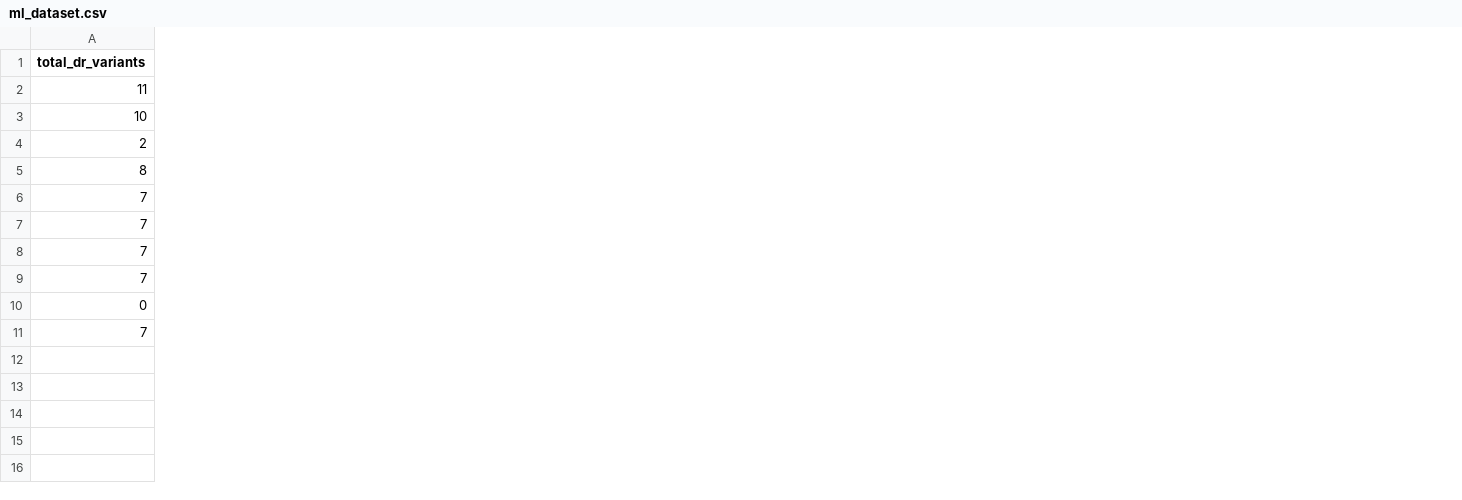
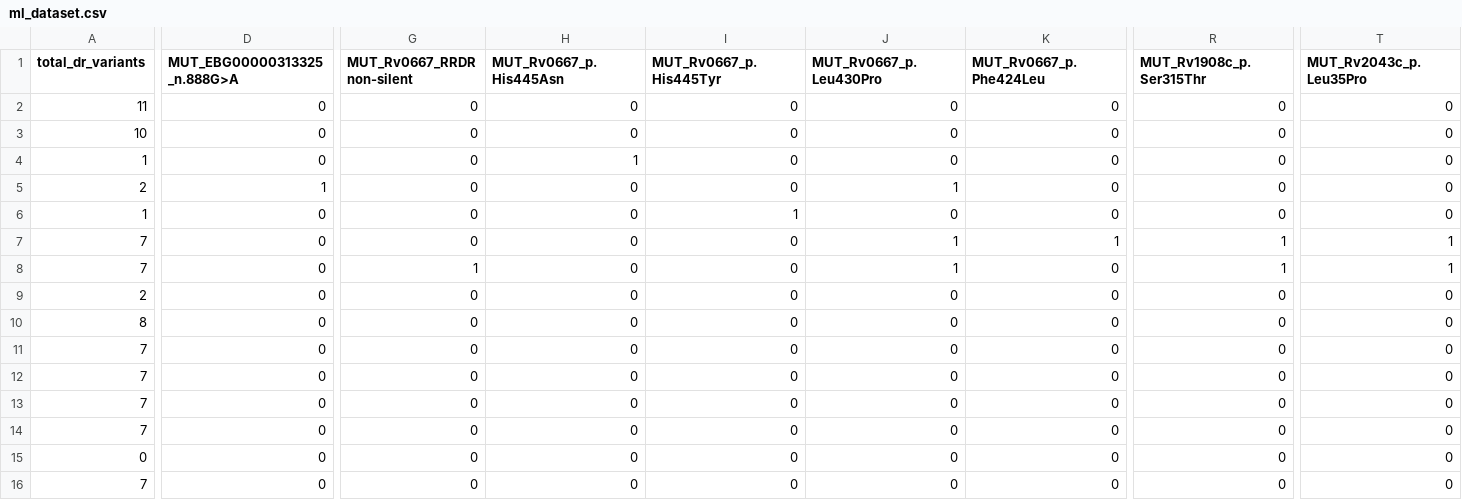
Before and after one commit to vishalkumaroffical58-crypto/GenoTB-Care-1, a CSV file: results/ml_dataset.csv, drawn as a sheet; only a part is shown, gaps mark what is left out; rows hold the shown columns only; the diff covers the shown part only; the diff names each change by its address in the sheet, - before the commit and + after, or states it on an @@ line.

```diff
--- a/results/ml_dataset.csv
+++ b/results/ml_dataset.csv
+column D (MUT_EBG00000313325_n.888G>A), rows 2-3: 0 | 0; rows 9-16: all 0
+column G (MUT_Rv0667_RRDR non-silent), rows 2-3: 0 | 0; rows 9-16: all 0
+column H (MUT_Rv0667_p.His445Asn), rows 2-3: 0 | 0; rows 9-16: all 0
+column I (MUT_Rv0667_p.His445Tyr), rows 2-3: 0 | 0; rows 9-16: all 0
+column J (MUT_Rv0667_p.Leu430Pro), rows 2-3: 0 | 0; rows 9-16: all 0
+column K (MUT_Rv0667_p.Phe424Leu), rows 2-3: 0 | 0; rows 9-16: all 0
+column R (MUT_Rv1908c_p.Ser315Thr), rows 2-3: 0 | 0; rows 9-16: all 0
+column T (MUT_Rv2043c_p.Leu35Pro), rows 2-3: 0 | 0; rows 9-16: all 0
+row 4: 1 | 0 | 0 | 1 | 0 | 0 | 0 | 0 | 0
+row 5: 2 | 1 | 0 | 0 | 0 | 1 | 0 | 0 | 0
+row 6: 1 | 0 | 0 | 0 | 1 | 0 | 0 | 0 | 0
+row 7: 7 | 0 | 0 | 0 | 0 | 1 | 1 | 1 | 1
+row 8: 7 | 0 | 1 | 0 | 0 | 1 | 0 | 1 | 1
```
Also changed, not shown: 3 added columns elsewhere in this file, results/feature_importance.csv, results/feature_table.csv, 3 other files.
